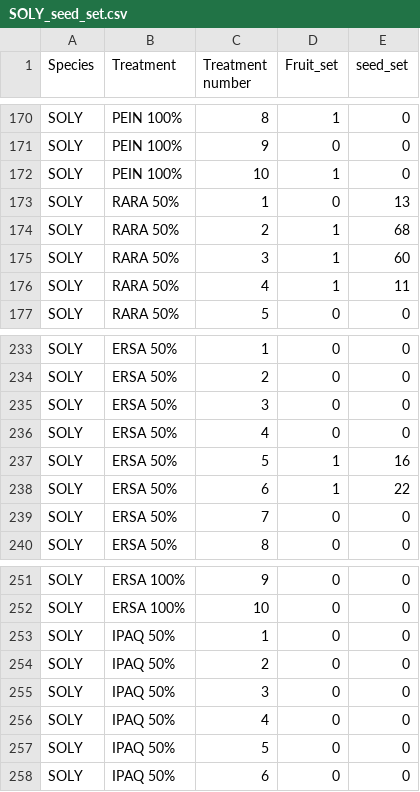
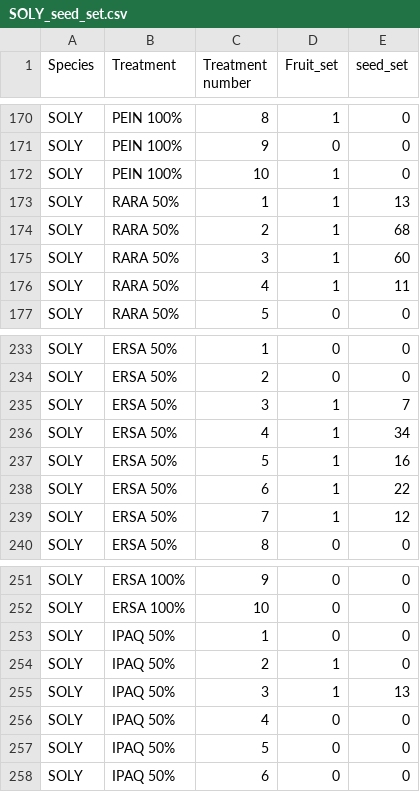
Before and after one commit to JoseBSL/HP_pollen_experiment, a CSV file: Data/species_seed_set/SOLY_seed_set.csv, drawn as a sheet; only a part is shown, gaps mark what is left out.

```diff
--- a/Data/species_seed_set/SOLY_seed_set.csv
+++ b/Data/species_seed_set/SOLY_seed_set.csv
@@ -172,3 +172,3 @@ SOLY;PEIN 100%;9;0;0
 SOLY;PEIN 100%;10;1;0
-SOLY;RARA 50%;1;0;13
+SOLY;RARA 50%;1;1;13
 SOLY;RARA 50%;2;1;68
@@ -234,7 +234,7 @@ SOLY;ERSA 50%;1;0;0
 SOLY;ERSA 50%;2;0;0
-SOLY;ERSA 50%;3;0;0
-SOLY;ERSA 50%;4;0;0
+SOLY;ERSA 50%;3;1;7
+SOLY;ERSA 50%;4;1;34
 SOLY;ERSA 50%;5;1;16
 SOLY;ERSA 50%;6;1;22
-SOLY;ERSA 50%;7;0;0
+SOLY;ERSA 50%;7;1;12
 SOLY;ERSA 50%;8;0;0
@@ -253,4 +253,4 @@ SOLY;ERSA 100%;10;0;0
 SOLY;IPAQ 50%;1;0;0
-SOLY;IPAQ 50%;2;0;0
-SOLY;IPAQ 50%;3;0;0
+SOLY;IPAQ 50%;2;1;0
+SOLY;IPAQ 50%;3;1;13
 SOLY;IPAQ 50%;4;0;0
```
Also changed, not shown: 3 other files.
